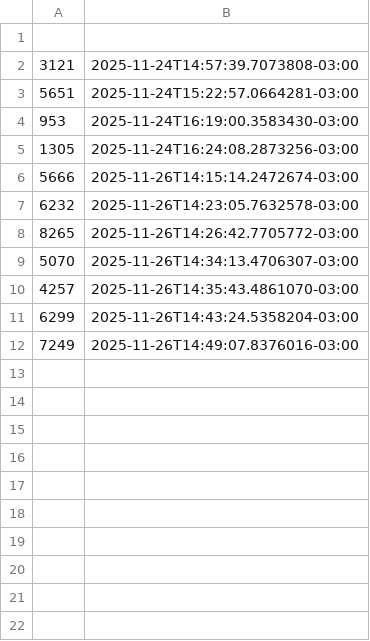
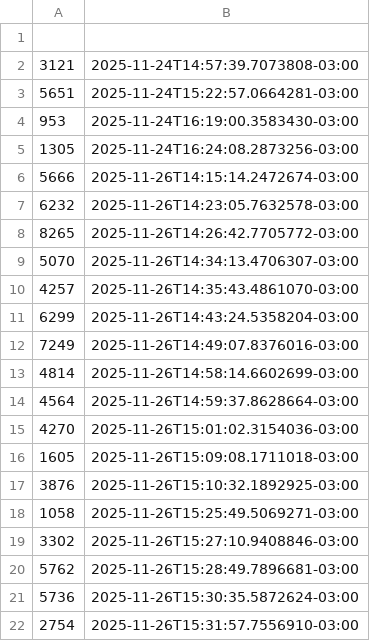
Before and after one commit to Real-Games-Studio/CCXP_HelloKittyPinball, a CSV file: CCXP_HelloKittyPinball/Assets/StreamingAssets/scoredata.csv, drawn as a sheet; the diff names each change by its address in the sheet, - before the commit and + after, or states it on an @@ line.

```diff
--- a/CCXP_HelloKittyPinball/Assets/StreamingAssets/scoredata.csv
+++ b/CCXP_HelloKittyPinball/Assets/StreamingAssets/scoredata.csv
+row 13: 4814 | 2025-11-26T14:58:14.6602699-03:00
+row 14: 4564 | 2025-11-26T14:59:37.8628664-03:00
+row 15: 4270 | 2025-11-26T15:01:02.3154036-03:00
+row 16: 1605 | 2025-11-26T15:09:08.1711018-03:00
+row 17: 3876 | 2025-11-26T15:10:32.1892925-03:00
+row 18: 1058 | 2025-11-26T15:25:49.5069271-03:00
+row 19: 3302 | 2025-11-26T15:27:10.9408846-03:00
+row 20: 5762 | 2025-11-26T15:28:49.7896681-03:00
+row 21: 5736 | 2025-11-26T15:30:35.5872624-03:00
+row 22: 2754 | 2025-11-26T15:31:57.7556910-03:00
```
Also changed, not shown: 12 other files.
